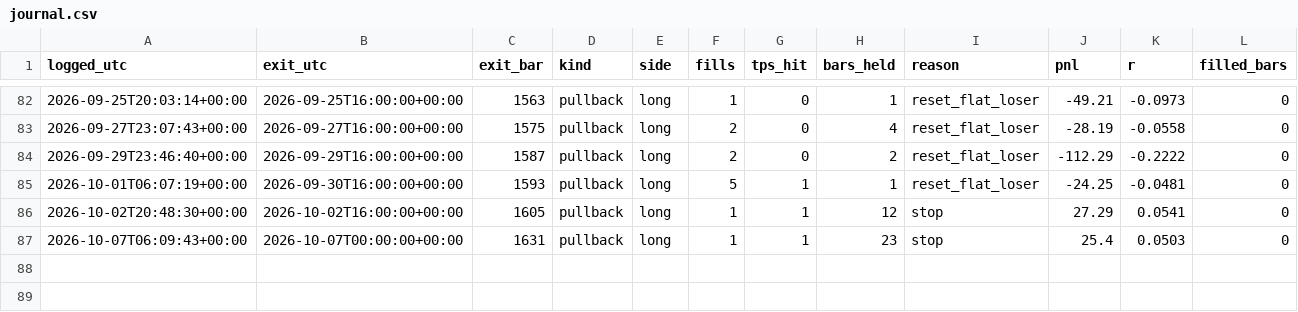
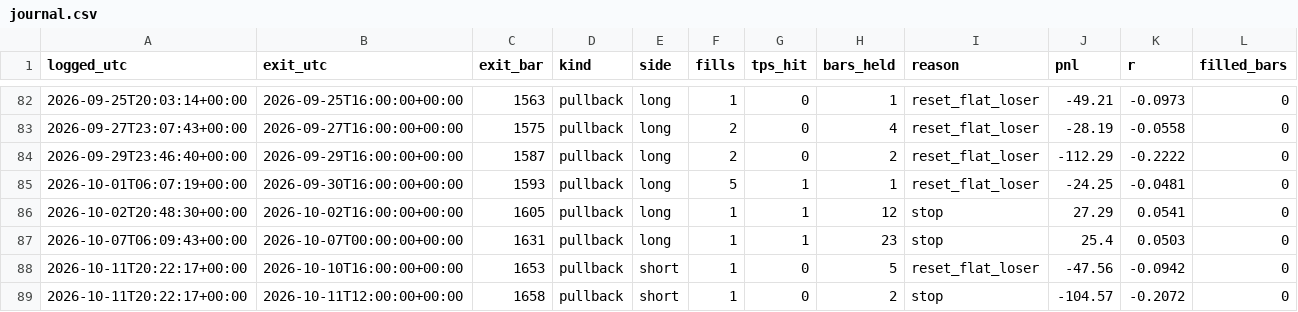
Before and after one commit to kunjancollective/troid, a CSV file: backtest/journal.csv, drawn as a sheet; only a part is shown, gaps mark what is left out; rows hold the shown columns only; the diff names each change by its address in the sheet, - before the commit and + after, or states it on an @@ line.

```diff
--- a/backtest/journal.csv
+++ b/backtest/journal.csv
+row 88: 2026-10-11T20:22:17+00:00 | 2026-10-10T16:00:00+00:00 | 1653 | pullback | short | 1 | 0 | 5 | reset_flat_loser | -47.56 | -0.0942 | 0
+row 89: 2026-10-11T20:22:17+00:00 | 2026-10-11T12:00:00+00:00 | 1658 | pullback | short | 1 | 0 | 2 | stop | -104.57 | -0.2072 | 0
```
Also changed, not shown: backtest/data/live_4h.csv, backtest/runs.csv, 5 other files.
